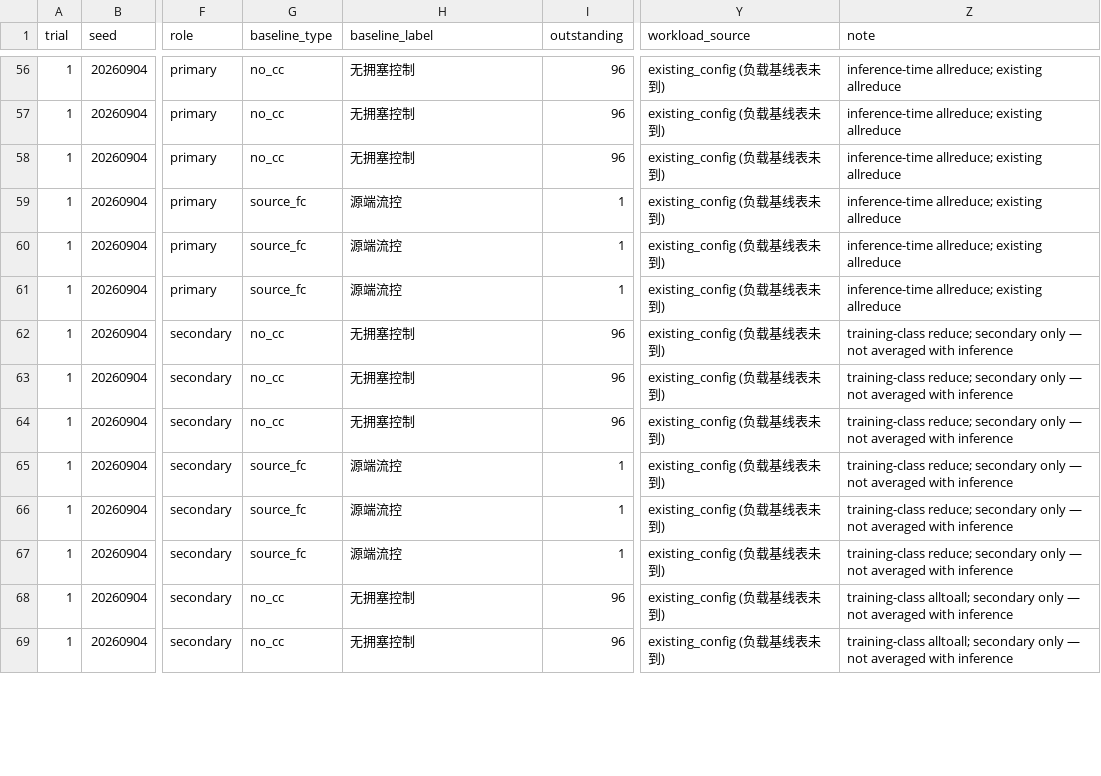
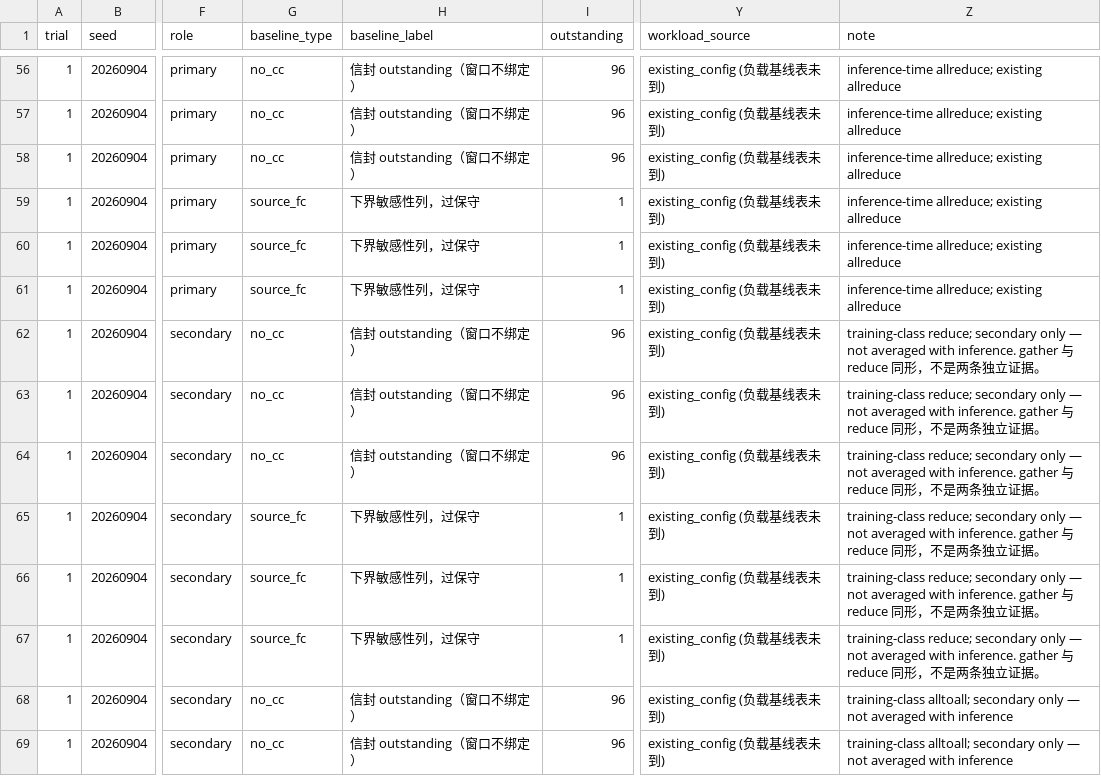
Before and after one commit to lukebest/ArchTeam, a CSV file: sims/P-0198/M-5/results/card_claim/card_claim_trials.csv, drawn as a sheet; only a part is shown, gaps mark what is left out; the diff covers the shown part only; the diff names each change by its address in the sheet, - before the commit and + after, or states it on an @@ line.

```diff
--- a/sims/P-0198/M-5/results/card_claim/card_claim_trials.csv
+++ b/sims/P-0198/M-5/results/card_claim/card_claim_trials.csv
-H56:H58 (baseline_label): 无拥塞控制
+H56:H58 (baseline_label): 信封 outstanding（窗口不绑定）
-H59:H61 (baseline_label): 源端流控
+H59:H61 (baseline_label): 下界敏感性列，过保守
-H62:H64 (baseline_label): 无拥塞控制
+H62:H64 (baseline_label): 信封 outstanding（窗口不绑定）
-Z62:Z67 (note): …averaged with inference
+Z62:Z67 (note): …averaged with inference. gather 与 reduce 同形，不是两条独立证据。
-H65:H67 (baseline_label): 源端流控
+H65:H67 (baseline_label): 下界敏感性列，过保守
-H68:H69 (baseline_label): 无拥塞控制
+H68:H69 (baseline_label): 信封 outstanding（窗口不绑定）
```
Also changed, not shown: 124 edited cells elsewhere in this file, sims/P-0198/M-5/results/card_claim/snp_kill.csv, 6 other files.
